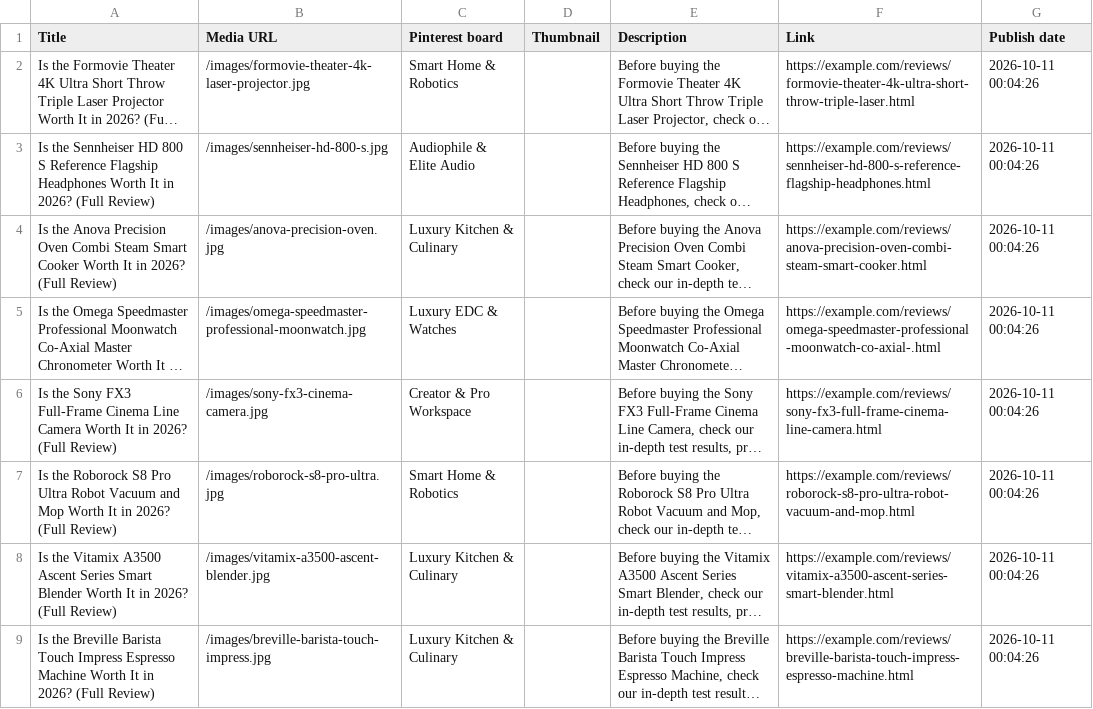
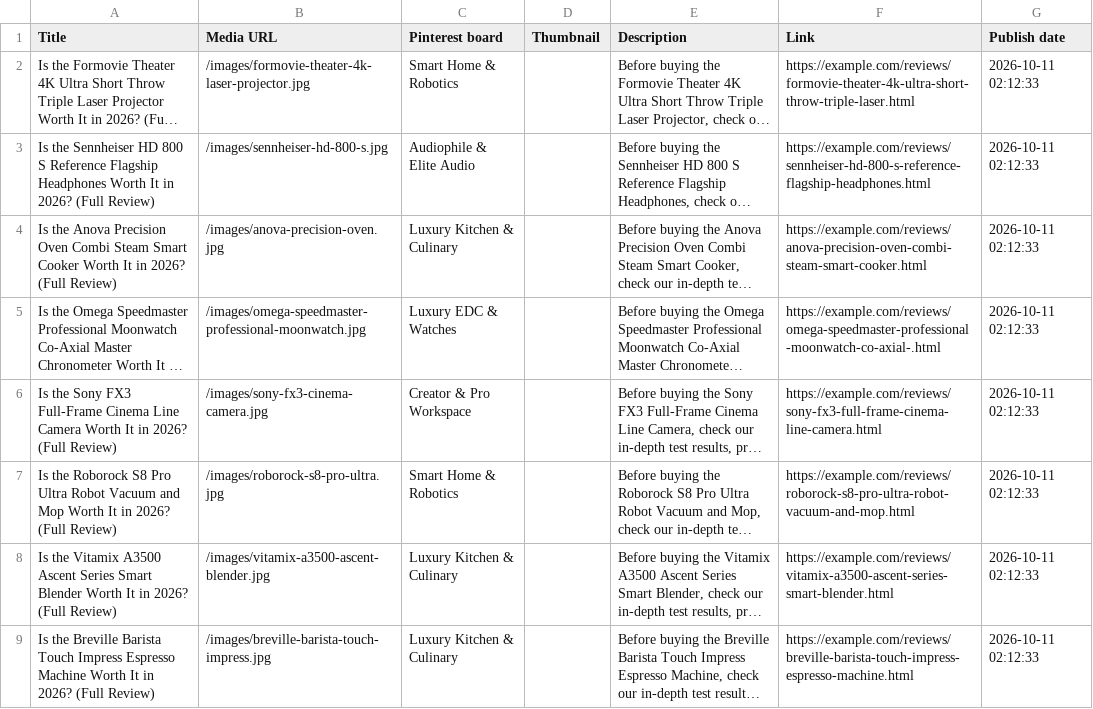
Before and after one commit to westcaster/affiliate_bot, a CSV file: pinterest_pins.csv, drawn as a sheet; long unchanged cells end in …; the diff names each change by its address in the sheet, - before the commit and + after, or states it on an @@ line.

```diff
--- a/pinterest_pins.csv
+++ b/pinterest_pins.csv
-G2:G9 (Publish date): 2026-10-11 00:04:26
+G2:G9 (Publish date): 2026-10-11 02:12:33
```
Also changed, not shown: 16 other files.
